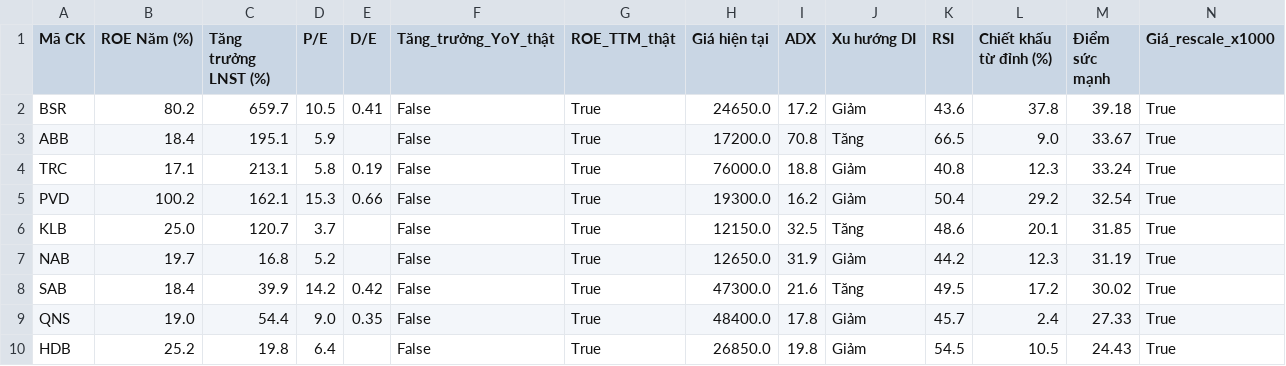
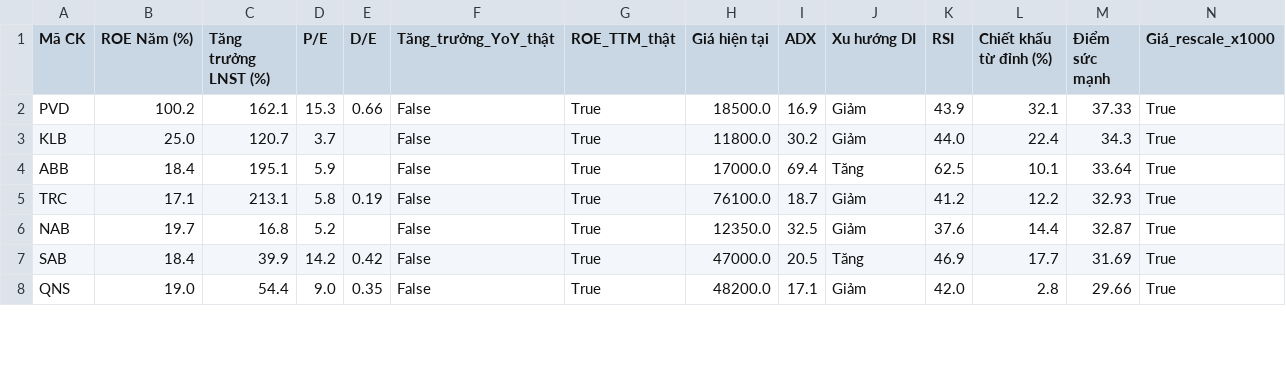
Before and after one commit to tungchisofft/chung-khoan, a CSV file: Bao_cao_B4_Final.csv, drawn as a sheet; only a part is shown; the diff covers the shown part only.

```diff
--- a/Bao_cao_B4_Final.csv
+++ b/Bao_cao_B4_Final.csv
@@ -1,10 +1,8 @@
 Mã CK,ROE Năm (%),Tăng trưởng LNST (%),P/E,D/E,Tăng_trưởng_YoY_thật,ROE_TTM_thật,Giá hiện tại,ADX,Xu hướng DI,RSI,Chiết khấu từ đỉnh (%),Điểm sức mạnh,Giá_rescale_x1000
-BSR,80.2,659.7,10.5,0.41,False,True,24650.0,17.2,Giảm,43.6,37.8,39.18,True
-ABB,18.4,195.1,5.9,,False,True,17200.0,70.8,Tăng,66.5,9.0,33.67,True
-TRC,17.1,213.1,5.8,0.19,False,True,76000.0,18.8,Giảm,40.8,12.3,33.24,True
-PVD,100.2,162.1,15.3,0.66,False,True,19300.0,16.2,Giảm,50.4,29.2,32.54,True
-KLB,25.0,120.7,3.7,,False,True,12150.0,32.5,Tăng,48.6,20.1,31.85,True
-NAB,19.7,16.8,5.2,,False,True,12650.0,31.9,Giảm,44.2,12.3,31.19,True
-SAB,18.4,39.9,14.2,0.42,False,True,47300.0,21.6,Tăng,49.5,17.2,30.02,True
-QNS,19.0,54.4,9.0,0.35,False,True,48400.0,17.8,Giảm,45.7,2.4,27.33,True
-HDB,25.2,19.8,6.4,,False,True,26850.0,19.8,Giảm,54.5,10.5,24.43,True
+PVD,100.2,162.1,15.3,0.66,False,True,18500.0,16.9,Giảm,43.9,32.1,37.33,True
+KLB,25.0,120.7,3.7,,False,True,11800.0,30.2,Giảm,44.0,22.4,34.3,True
+ABB,18.4,195.1,5.9,,False,True,17000.0,69.4,Tăng,62.5,10.1,33.64,True
+TRC,17.1,213.1,5.8,0.19,False,True,76100.0,18.7,Giảm,41.2,12.2,32.93,True
+NAB,19.7,16.8,5.2,,False,True,12350.0,32.5,Giảm,37.6,14.4,32.87,True
+SAB,18.4,39.9,14.2,0.42,False,True,47000.0,20.5,Tăng,46.9,17.7,31.69,True
+QNS,19.0,54.4,9.0,0.35,False,True,48200.0,17.1,Giảm,42.0,2.8,29.66,True
```
Also changed, not shown: 2 added rows, 1 removed row and 20 edited cells elsewhere in this file, Bao_cao_B3.csv, Bao_cao_vang.csv, 3 other files.
